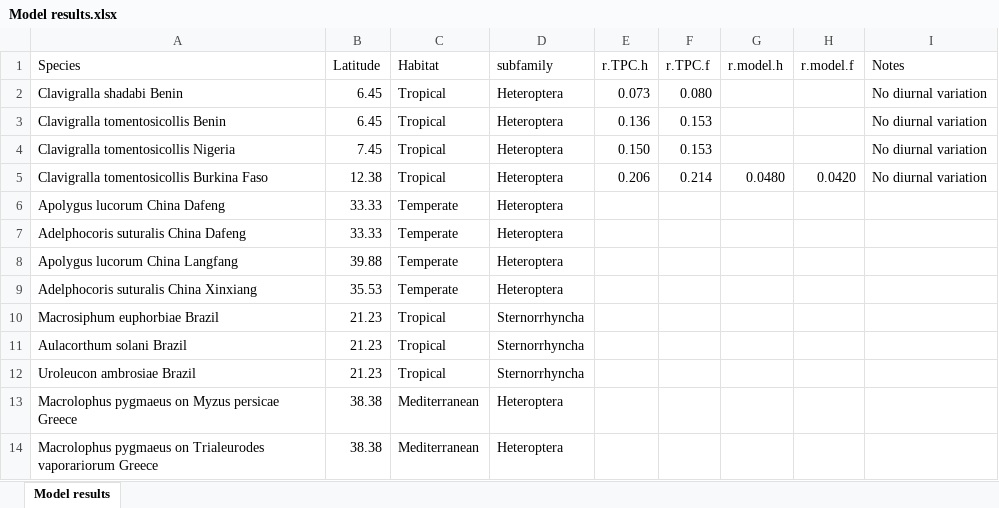
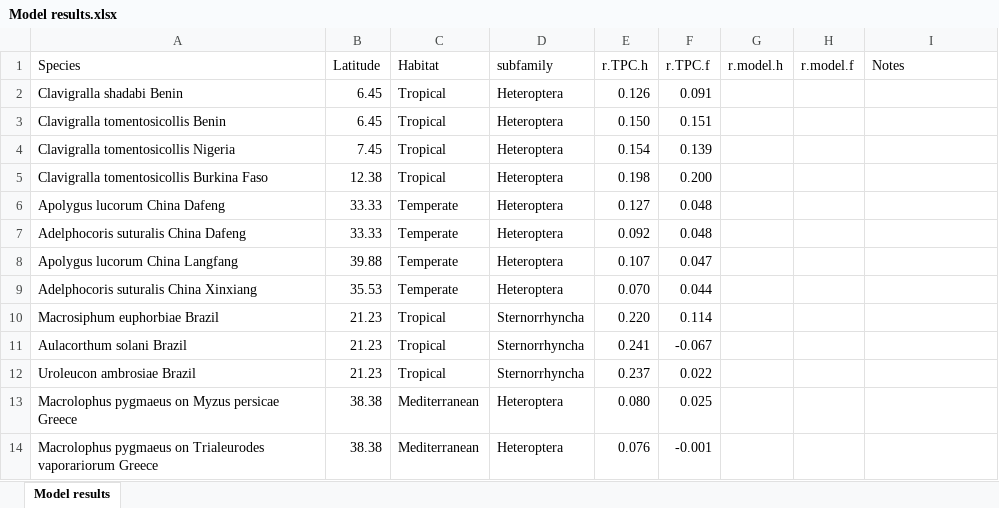
Before and after one commit to trenchproject/Insect__Climate_Change_Responses, an Excel workbook: Model results.xlsx, sheet Model results, drawn as a sheet; values as stored, in another font and other column widths than the file's, no borders; the diff names each change by its address in the sheet, - before the commit and + after, or states it on an @@ line.

Commit message:
Calculated r using TPC for all insect species

```diff
--- a/Model results.xlsx (sheet Model results)
+++ b/Model results.xlsx (sheet Model results)
-E2 (r.TPC.h): 0.073
+E2 (r.TPC.h): 0.126
-F2 (r.TPC.f): 0.080
+F2 (r.TPC.f): 0.091
-I2:I5 (Notes): No diurnal variation
+I2:I5 (Notes): (empty)
-E3 (r.TPC.h): 0.136
+E3 (r.TPC.h): 0.150
-F3 (r.TPC.f): 0.153
+F3 (r.TPC.f): 0.151
-E4 (r.TPC.h): 0.150
+E4 (r.TPC.h): 0.154
-F4 (r.TPC.f): 0.153
+F4 (r.TPC.f): 0.139
-E5 (r.TPC.h): 0.206
+E5 (r.TPC.h): 0.198
-F5 (r.TPC.f): 0.214
+F5 (r.TPC.f): 0.200
-G5 (r.model.h): 0.0480
+G5 (r.model.h): (empty)
-H5 (r.model.f): 0.0420
+H5 (r.model.f): (empty)
-E6 (r.TPC.h): (empty)
+E6 (r.TPC.h): 0.127
-F6:F7 (r.TPC.f): (empty)
+F6:F7 (r.TPC.f): 0.048
-E7 (r.TPC.h): (empty)
+E7 (r.TPC.h): 0.092
-E8 (r.TPC.h): (empty)
+E8 (r.TPC.h): 0.107
-F8 (r.TPC.f): (empty)
+F8 (r.TPC.f): 0.047
-E9 (r.TPC.h): (empty)
+E9 (r.TPC.h): 0.070
-F9 (r.TPC.f): (empty)
+F9 (r.TPC.f): 0.044
-E10 (r.TPC.h): (empty)
+E10 (r.TPC.h): 0.220
-F10 (r.TPC.f): (empty)
+F10 (r.TPC.f): 0.114
-E11 (r.TPC.h): (empty)
+E11 (r.TPC.h): 0.241
-F11 (r.TPC.f): (empty)
+F11 (r.TPC.f): -0.067
-E12 (r.TPC.h): (empty)
+E12 (r.TPC.h): 0.237
-F12 (r.TPC.f): (empty)
+F12 (r.TPC.f): 0.022
-E13 (r.TPC.h): (empty)
+E13 (r.TPC.h): 0.080
-F13 (r.TPC.f): (empty)
+F13 (r.TPC.f): 0.025
-E14 (r.TPC.h): (empty)
+E14 (r.TPC.h): 0.076
-F14 (r.TPC.f): (empty)
+F14 (r.TPC.f): -0.001
```
Also changed, not shown: 5 other files.
